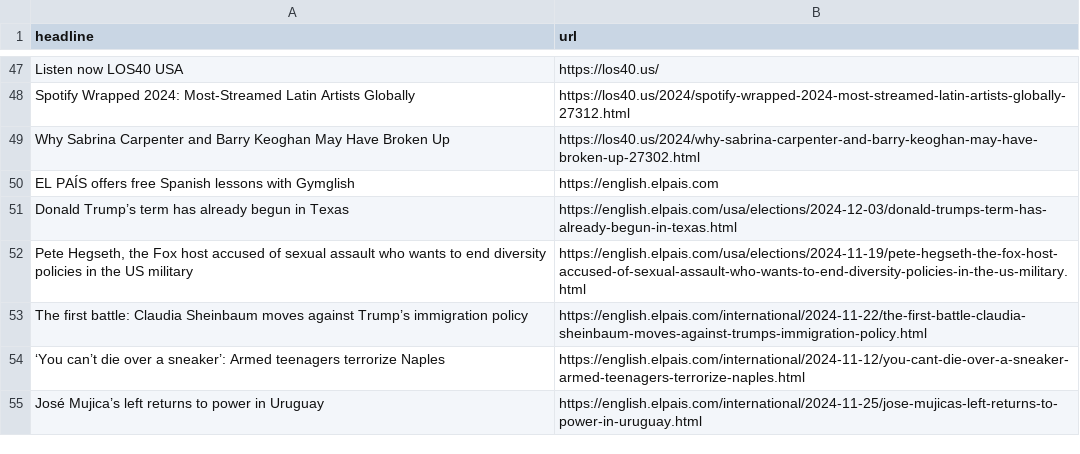
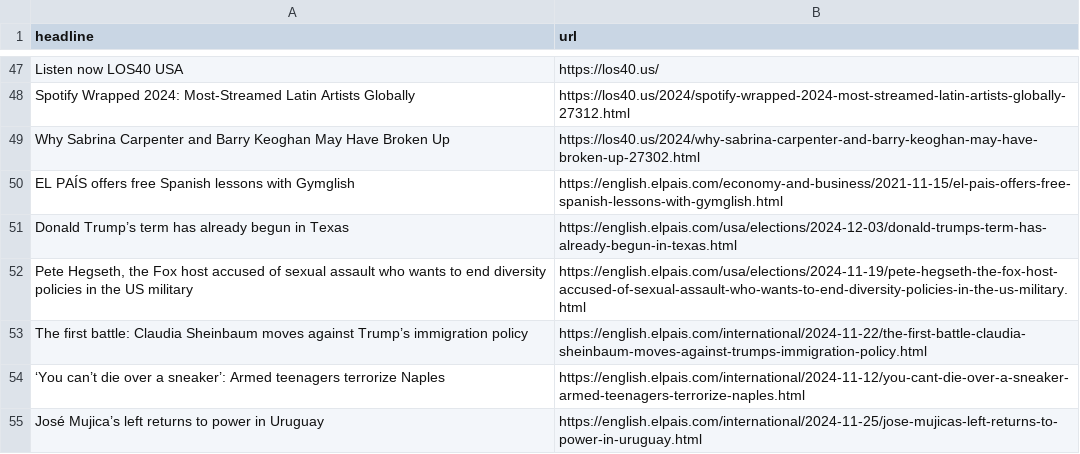
Before and after one commit to carlython26/elpais, a CSV file: headlines.csv, drawn as a sheet; only a part is shown, gaps mark what is left out.

```diff
--- a/headlines.csv
+++ b/headlines.csv
@@ -49,3 +49,3 @@ Spotify Wrapped 2024: Most-Streamed Latin Artists Globally,https://los40.us/2024
 Why Sabrina Carpenter and Barry Keoghan May Have Broken Up,https://los40.us/2024/why-sabrina-carpenter-and-barry-keoghan-may-have-broken-up-27302.html
-EL PAÍS offers free Spanish lessons with Gymglish,https://english.elpais.com
+EL PAÍS offers free Spanish lessons with Gymglish,https://english.elpais.com/economy-and-business/2021-11-15/el-pais-offers-free-spanish-lessons-with-gymglish.html
 Donald Trump’s term has already begun in Texas,https://english.elpais.com/usa/elections/2024-12-03/donald-trumps-term-has-already-begun-in-texas.html
```
